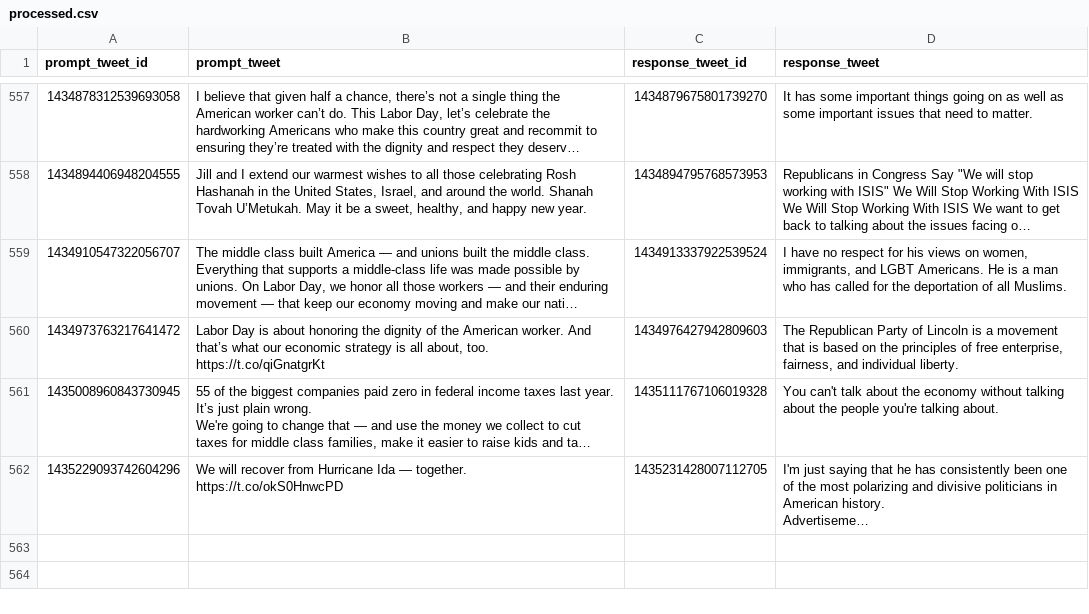
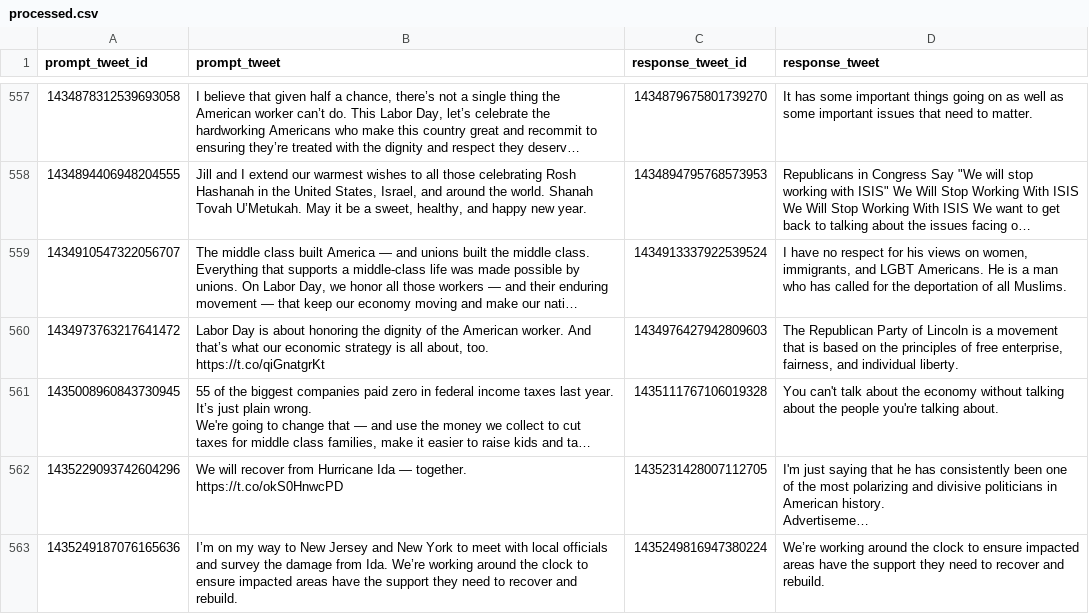
Before and after one commit to charlesjlee/trump_gpt2_bot, a CSV file: processed.csv, drawn as a sheet; only a part is shown, gaps mark what is left out; long unchanged cells end in …; the diff names each change by its address in the sheet, - before the commit and + after, or states it on an @@ line.

```diff
--- a/processed.csv
+++ b/processed.csv
+row 563: 1435249187076165636 | I’m on my way to New Jersey and New York to meet with local officials and survey the damage from Ida. We’re working around the clock to ensure impacted areas have the support they need to recover and rebuild. | 1435249816947380224 | We’re working around the clock to ensure impacted areas have the support they need to recover and rebuild.
```
